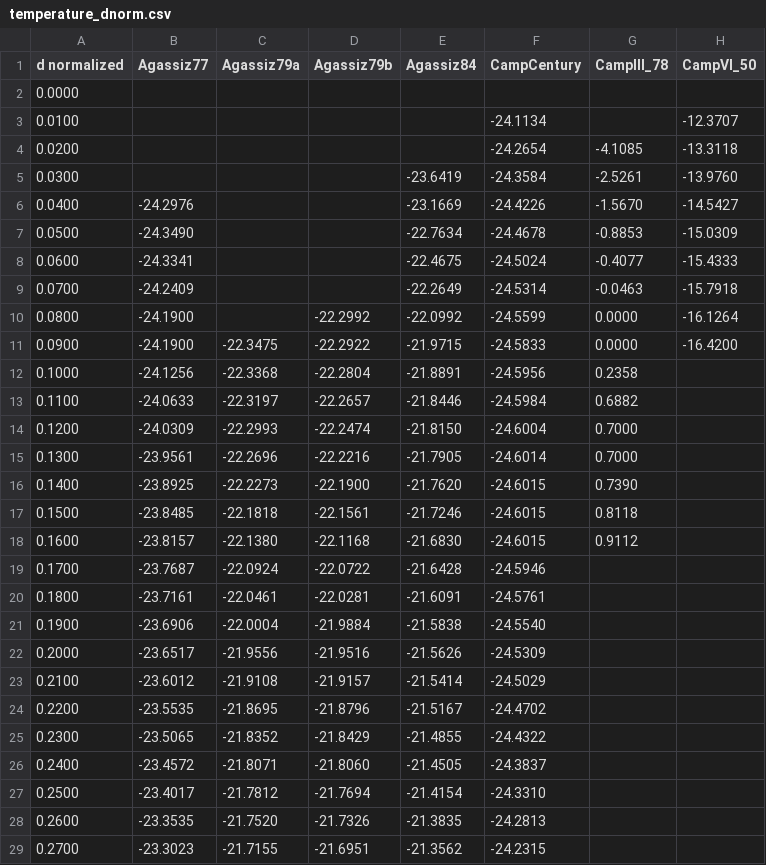
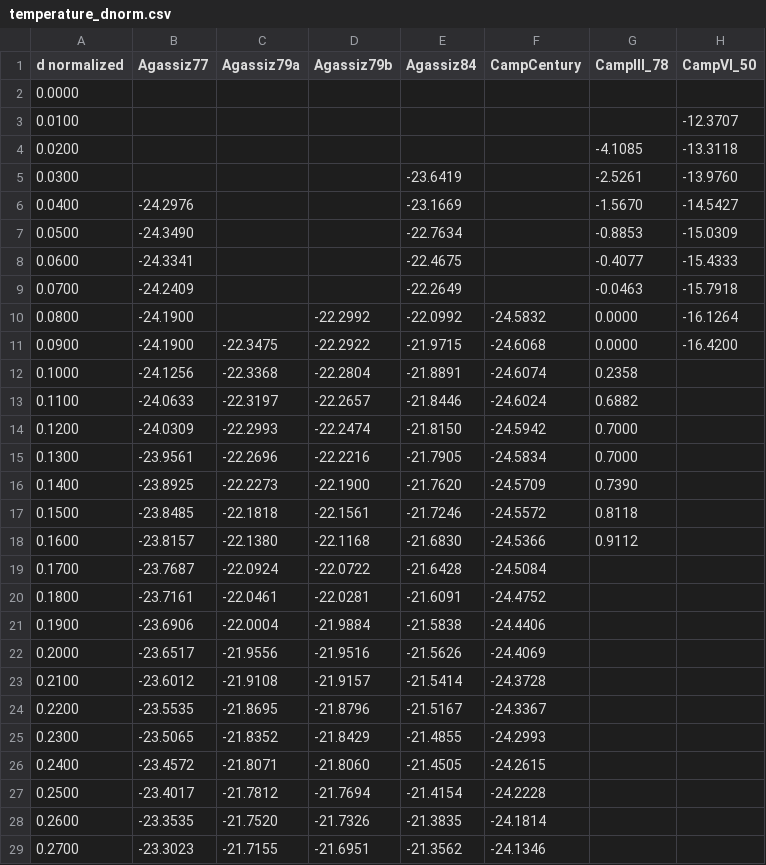
Before and after one commit to GEUS-Glaciology-and-Climate/greenland_ice_borehole_temperature_profiles, a CSV file: data/temperature_dnorm.csv, drawn as a sheet; only a part is shown; the diff covers the shown part only; the diff names each change by its address in the sheet, - before the commit and + after, or states it on an @@ line.

```diff
--- a/data/temperature_dnorm.csv
+++ b/data/temperature_dnorm.csv
-F3 (CampCentury): -24.1134
+F3 (CampCentury): (empty)
-F4 (CampCentury): -24.2654
+F4 (CampCentury): (empty)
-F5 (CampCentury): -24.3584
+F5 (CampCentury): (empty)
-F6 (CampCentury): -24.4226
+F6 (CampCentury): (empty)
-F7 (CampCentury): -24.4678
+F7 (CampCentury): (empty)
-F8 (CampCentury): -24.5024
+F8 (CampCentury): (empty)
-F9 (CampCentury): -24.5314
+F9 (CampCentury): (empty)
-F10 (CampCentury): -24.5599
+F10 (CampCentury): -24.5832
-F11 (CampCentury): -24.5833
+F11 (CampCentury): -24.6068
-F12 (CampCentury): -24.5956
+F12 (CampCentury): -24.6074
-F13 (CampCentury): -24.5984
+F13 (CampCentury): -24.6024
-F14 (CampCentury): -24.6004
+F14 (CampCentury): -24.5942
-F15 (CampCentury): -24.6014
+F15 (CampCentury): -24.5834
-F16 (CampCentury): -24.6015
+F16 (CampCentury): -24.5709
-F17 (CampCentury): -24.6015
+F17 (CampCentury): -24.5572
-F18 (CampCentury): -24.6015
+F18 (CampCentury): -24.5366
-F19 (CampCentury): -24.5946
+F19 (CampCentury): -24.5084
-F20 (CampCentury): -24.5761
+F20 (CampCentury): -24.4752
-F21 (CampCentury): -24.5540
+F21 (CampCentury): -24.4406
-F22 (CampCentury): -24.5309
+F22 (CampCentury): -24.4069
-F23 (CampCentury): -24.5029
+F23 (CampCentury): -24.3728
-F24 (CampCentury): -24.4702
+F24 (CampCentury): -24.3367
-F25 (CampCentury): -24.4322
+F25 (CampCentury): -24.2993
-F26 (CampCentury): -24.3837
+F26 (CampCentury): -24.2615
-F27 (CampCentury): -24.3310
+F27 (CampCentury): -24.2228
-F28 (CampCentury): -24.2813
+F28 (CampCentury): -24.1814
-F29 (CampCentury): -24.2315
+F29 (CampCentury): -24.1346
```
Also changed, not shown: 73 edited cells elsewhere in this file, data/meta.csv, data/temperature.csv, 1 other file.
